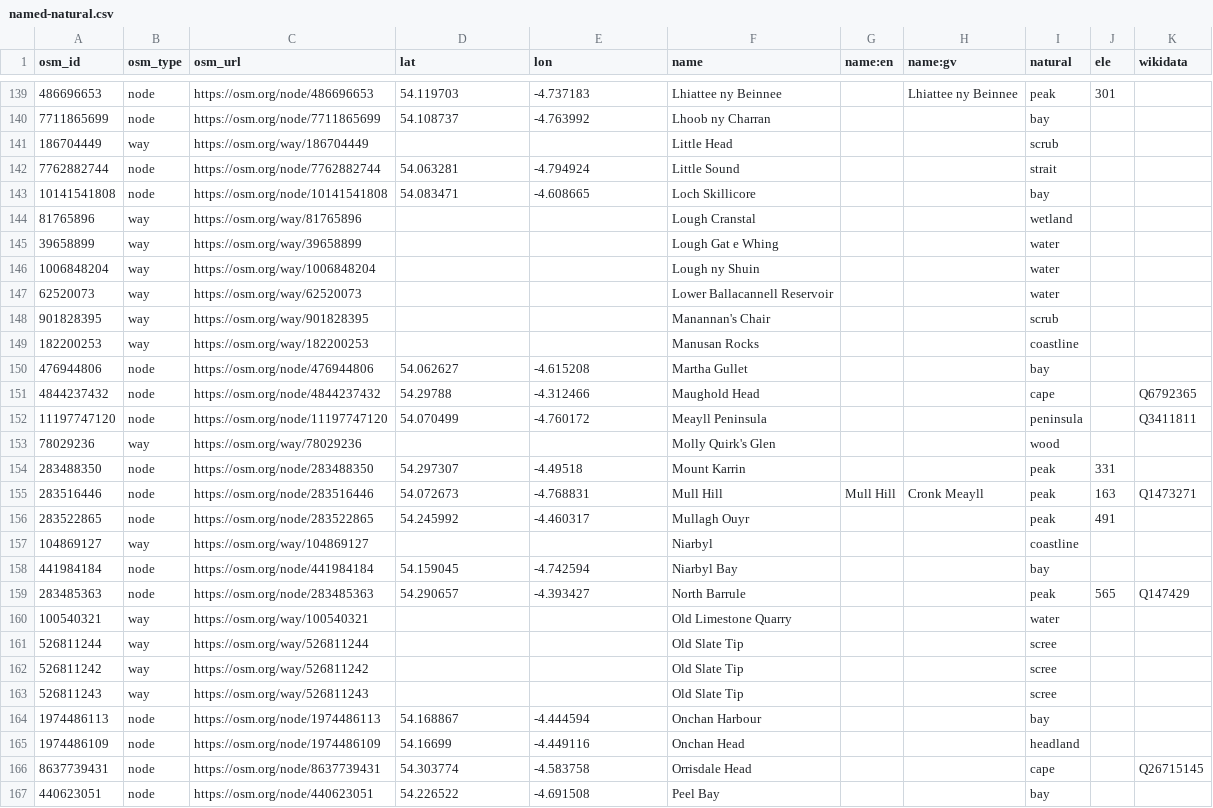
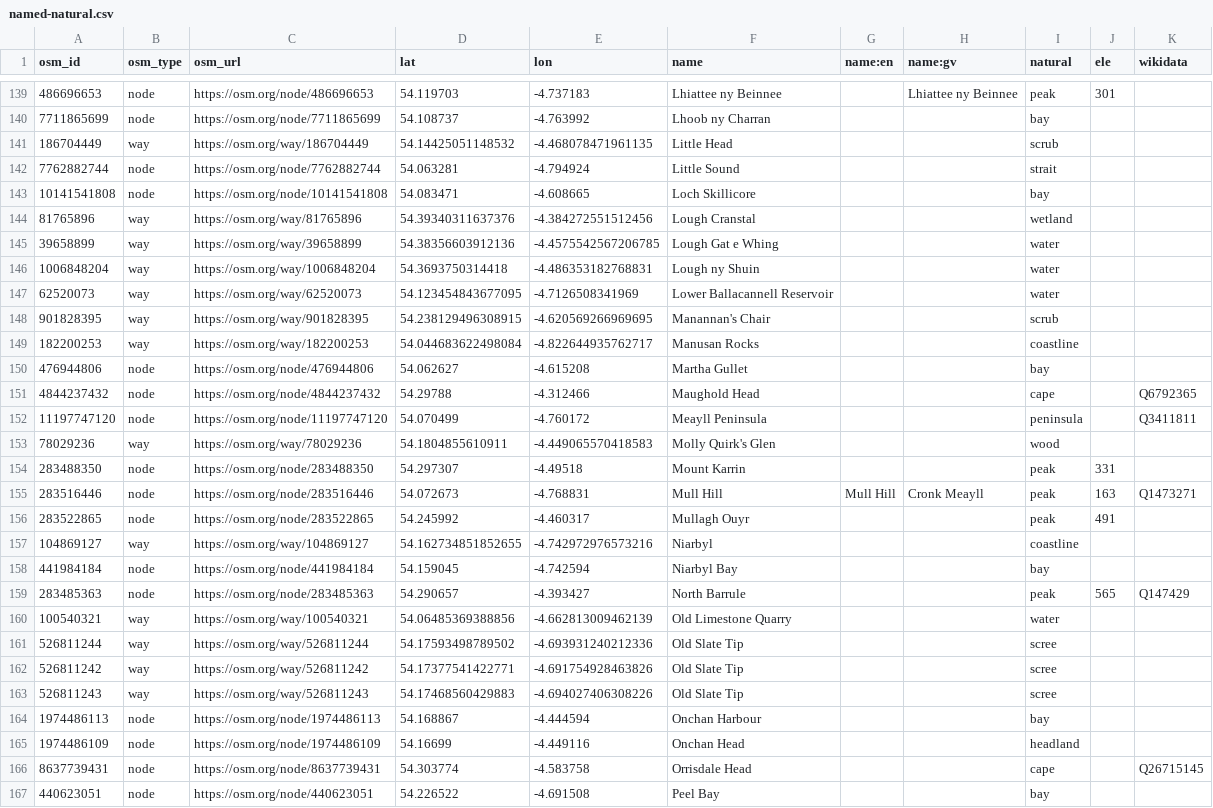
Before and after one commit to dankarran/isleofman-opendata, a CSV file: data/openstreetmap/outputs/named-natural/named-natural.csv, drawn as a sheet; only a part is shown, gaps mark what is left out; the diff covers the shown part only.

```diff
--- a/data/openstreetmap/outputs/named-natural/named-natural.csv
+++ b/data/openstreetmap/outputs/named-natural/named-natural.csv
@@ -140,11 +140,11 @@
 "7711865699","node","https://osm.org/node/7711865699","54.108737","-4.763992","Lhoob ny Charran","","","bay","",""
-"186704449","way","https://osm.org/way/186704449","","","Little Head","","","scrub","",""
+"186704449","way","https://osm.org/way/186704449","54.14425051148532","-4.468078471961135","Little Head","","","scrub","",""
 "7762882744","node","https://osm.org/node/7762882744","54.063281","-4.794924","Little Sound","","","strait","",""
 "10141541808","node","https://osm.org/node/10141541808","54.083471","-4.608665","Loch Skillicore","","","bay","",""
-"81765896","way","https://osm.org/way/81765896","","","Lough Cranstal","","","wetland","",""
-"39658899","way","https://osm.org/way/39658899","","","Lough Gat e Whing","","","water","",""
-"1006848204","way","https://osm.org/way/1006848204","","","Lough ny Shuin","","","water","",""
-"62520073","way","https://osm.org/way/62520073","","","Lower Ballacannell Reservoir","","","water","",""
-"901828395","way","https://osm.org/way/901828395","","","Manannan's Chair","","","scrub","",""
-"182200253","way","https://osm.org/way/182200253","","","Manusan Rocks","","","coastline","",""
+"81765896","way","https://osm.org/way/81765896","54.39340311637376","-4.384272551512456","Lough Cranstal","","","wetland","",""
+"39658899","way","https://osm.org/way/39658899","54.38356603912136","-4.4575542567206785","Lough Gat e Whing","","","water","",""
+"1006848204","way","https://osm.org/way/1006848204","54.3693750314418","-4.486353182768831","Lough ny Shuin","","","water","",""
+"62520073","way","https://osm.org/way/62520073","54.123454843677095","-4.7126508341969","Lower Ballacannell Reservoir","","","water","",""
+"901828395","way","https://osm.org/way/901828395","54.238129496308915","-4.620569266969695","Manannan's Chair","","","scrub","",""
+"182200253","way","https://osm.org/way/182200253","54.044683622498084","-4.822644935762717","Manusan Rocks","","","coastline","",""
 "476944806","node","https://osm.org/node/476944806","54.062627","-4.615208","Martha Gullet","","","bay","",""
@@ -152,3 +152,3 @@
 "11197747120","node","https://osm.org/node/11197747120","54.070499","-4.760172","Meayll Peninsula","","","peninsula","","Q3411811"
-"78029236","way","https://osm.org/way/78029236","","","Molly Quirk's Glen","","","wood","",""
+"78029236","way","https://osm.org/way/78029236","54.1804855610911","-4.449065570418583","Molly Quirk's Glen","","","wood","",""
 "283488350","node","https://osm.org/node/283488350","54.297307","-4.49518","Mount Karrin","","","peak","331",""
@@ -156,9 +156,9 @@
 "283522865","node","https://osm.org/node/283522865","54.245992","-4.460317","Mullagh Ouyr","","","peak","491",""
-"104869127","way","https://osm.org/way/104869127","","","Niarbyl","","","coastline","",""
+"104869127","way","https://osm.org/way/104869127","54.162734851852655","-4.742972976573216","Niarbyl","","","coastline","",""
 "441984184","node","https://osm.org/node/441984184","54.159045","-4.742594","Niarbyl Bay","","","bay","",""
 "283485363","node","https://osm.org/node/283485363","54.290657","-4.393427","North Barrule","","","peak","565","Q147429"
-"100540321","way","https://osm.org/way/100540321","","","Old Limestone Quarry","","","water","",""
-"526811244","way","https://osm.org/way/526811244","","","Old Slate Tip","","","scree","",""
-"526811242","way","https://osm.org/way/526811242","","","Old Slate Tip","","","scree","",""
-"526811243","way","https://osm.org/way/526811243","","","Old Slate Tip","","","scree","",""
+"100540321","way","https://osm.org/way/100540321","54.06485369388856","-4.662813009462139","Old Limestone Quarry","","","water","",""
+"526811244","way","https://osm.org/way/526811244","54.17593498789502","-4.693931240212336","Old Slate Tip","","","scree","",""
+"526811242","way","https://osm.org/way/526811242","54.17377541422771","-4.691754928463826","Old Slate Tip","","","scree","",""
+"526811243","way","https://osm.org/way/526811243","54.17468560429883","-4.694027406308226","Old Slate Tip","","","scree","",""
 "1974486113","node","https://osm.org/node/1974486113","54.168867","-4.444594","Onchan Harbour","","","bay","",""
```
Also changed, not shown: 168 edited cells elsewhere in this file, data/openstreetmap/outputs/charities/charities.csv, data/openstreetmap/outputs/offices/offices.csv, 24 other files.
